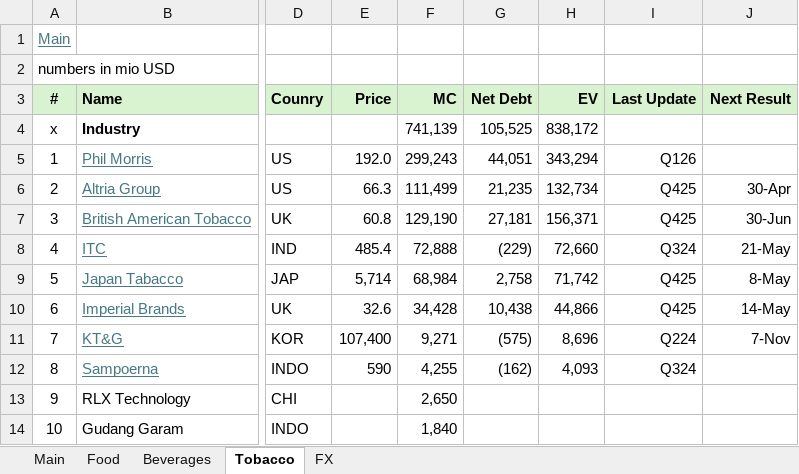
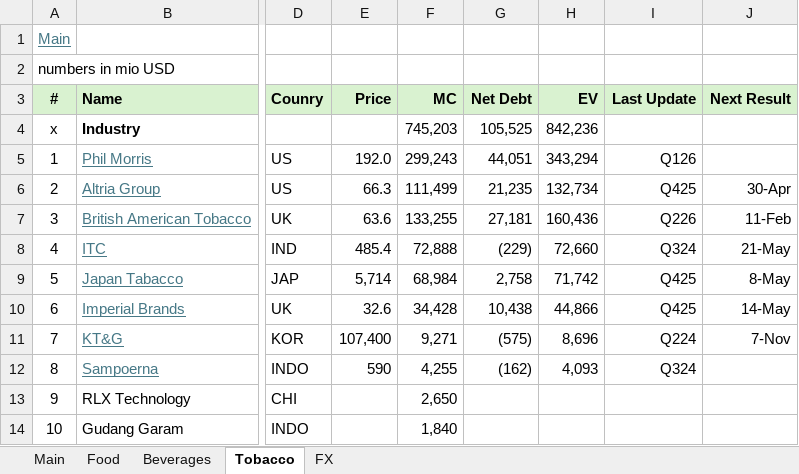
Before and after one commit to oscarsettje/MetaModels, an Excel workbook: ConsumerGoods.xlsx, sheet Tobacco, drawn as a sheet; only a part is shown, gaps mark what is left out; values as stored, in another font and other column widths than the file's, no borders; the diff names each change by its address in the sheet, - before the commit and + after, or states it on an @@ line.

```diff
--- a/ConsumerGoods.xlsx (sheet Tobacco)
+++ b/ConsumerGoods.xlsx (sheet Tobacco)
-F4 (MC): 741,139
+F4 (MC): 745,203
-H4 (EV): 838,172
+H4 (EV): 842,236
-E7 (Price): 60.8
+E7 (Price): 63.6
-F7 (MC): 129,190
+F7 (MC): 133,255
-H7 (EV): 156,371
+H7 (EV): 160,436
-I7 (Last Update): Q425
+I7 (Last Update): Q226
-J7 (Next Result): 30-Jun
+J7 (Next Result): 11-Feb
```
Also changed, not shown: Fashion.xlsx, Tech.xlsx, 1 other file.
